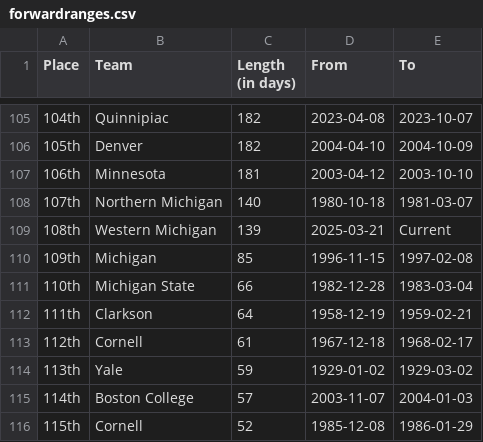
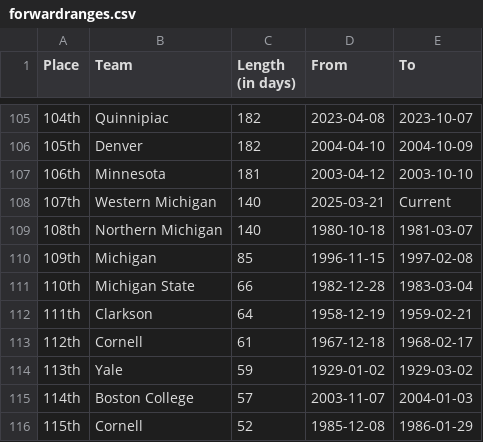
Before and after one commit to ankudovychm/collegehockey-macguffin, a CSV file: data/leaderboard/forwardranges.csv, drawn as a sheet; only a part is shown, gaps mark what is left out.

```diff
--- a/data/leaderboard/forwardranges.csv
+++ b/data/leaderboard/forwardranges.csv
@@ -107,4 +107,4 @@ Place,Team,Length (in days),From,To
 106th,Minnesota,181,2003-04-12,2003-10-10
-107th,Northern Michigan,140,1980-10-18,1981-03-07
-108th,Western Michigan,139,2025-03-21,Current
+107th,Western Michigan,140,2025-03-21,Current
+108th,Northern Michigan,140,1980-10-18,1981-03-07
 109th,Michigan,85,1996-11-15,1997-02-08
```
Also changed, not shown: data/leaderboard/forwardtotals.csv, data/leaderboard/reverseranges.csv, 1 other file.
